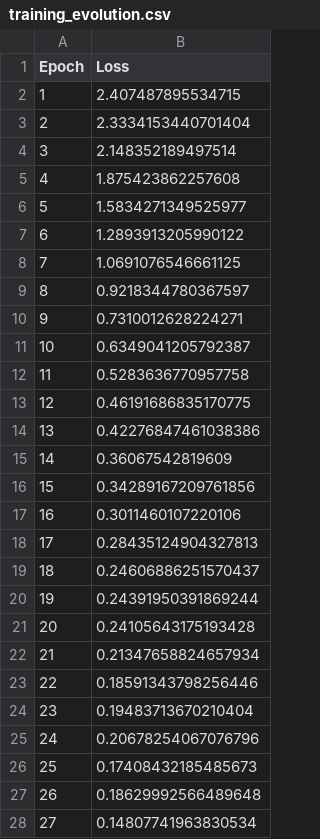
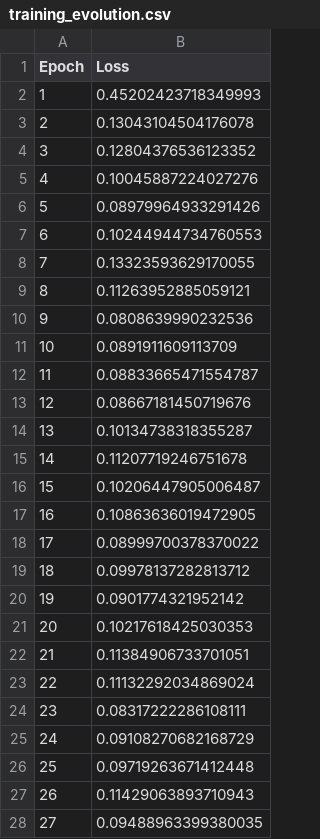
Before and after one commit to BeObm/PlantGraphNet, a CSV file: results/CNN Models/full_dataset/GoogleNet/training_evolution.csv, drawn as a sheet; only a part is shown; the diff covers the shown part only.

```diff
--- a/results/CNN Models/full_dataset/GoogleNet/training_evolution.csv
+++ b/results/CNN Models/full_dataset/GoogleNet/training_evolution.csv
@@ -1,28 +1,28 @@
 Epoch,Loss
-1,2.407487895534715
-2,2.3334153440701404
-3,2.148352189497514
-4,1.875423862257608
-5,1.5834271349525977
-6,1.2893913205990122
-7,1.0691076546661125
-8,0.9218344780367597
-9,0.7310012628224271
-10,0.6349041205792387
-11,0.5283636770957758
-12,0.46191686835170775
-13,0.42276847461038386
-14,0.36067542819609
-15,0.34289167209761856
-16,0.3011460107220106
-17,0.28435124904327813
-18,0.24606886251570437
-19,0.24391950391869244
-20,0.24105643175193428
-21,0.21347658824657934
-22,0.18591343798256446
-23,0.19483713670210404
-24,0.20678254067076796
-25,0.17408432185485673
-26,0.18629992566489648
-27,0.14807741963830534
+1,0.45202423718349993
+2,0.13043104504176078
+3,0.12804376536123352
+4,0.10045887224027276
+5,0.08979964933291426
+6,0.10244944734760553
+7,0.13323593629170055
+8,0.11263952885059121
+9,0.0808639990232536
+10,0.0891911609113709
+11,0.08833665471554787
+12,0.08667181450719676
+13,0.10134738318355287
+14,0.11207719246751678
+15,0.10206447905006487
+16,0.10863636019472905
+17,0.08999700378370022
+18,0.09978137282813712
+19,0.0901774321952142
+20,0.10217618425030353
+21,0.11384906733701051
+22,0.11132292034869024
+23,0.08317222286108111
+24,0.09108270682168729
+25,0.09719263671412448
+26,0.11429063893710943
+27,0.09488963399380035
```
Also changed, not shown: 123 edited cells elsewhere in this file, 4 other files.
